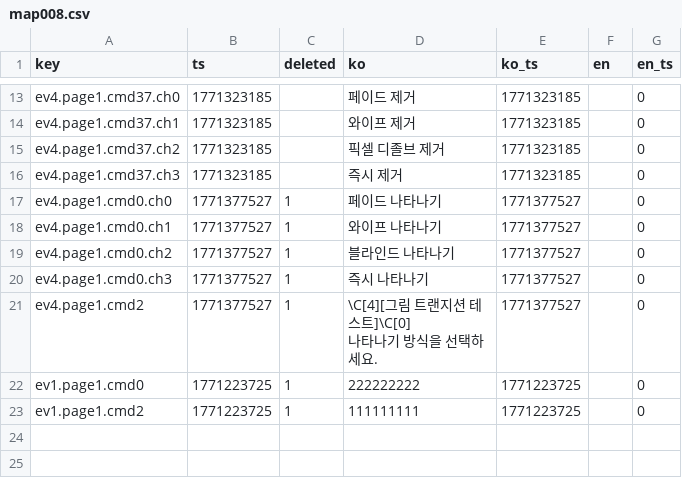
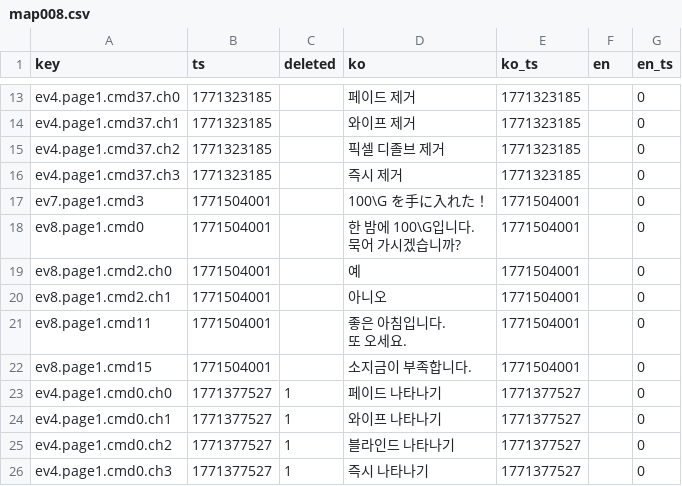
Before and after one commit to gosuni2025/rpgmaker-demo, a CSV file: languages/maps/map008.csv, drawn as a sheet; only a part is shown, gaps mark what is left out; the shorter side is filled out with more unchanged rows; ↵ is a line break in a cell; the diff names each change by its address in the sheet, - before the commit and + after, or states it on an @@ line.

```diff
--- a/languages/maps/map008.csv
+++ b/languages/maps/map008.csv
+row 17: ev7.page1.cmd3 | 1771504001 |  | 100\G を手に入れた！ | 1771504001 |  | 0
+row 18: ev8.page1.cmd0 | 1771504001 |  | 한 밤에 100\G입니다. ↵ 묵어 가시겠습니까? | 1771504001 |  | 0
+row 19: ev8.page1.cmd2.ch0 | 1771504001 |  | 예 | 1771504001 |  | 0
+row 20: ev8.page1.cmd2.ch1 | 1771504001 |  | 아니오 | 1771504001 |  | 0
+row 21: ev8.page1.cmd11 | 1771504001 |  | 좋은 아침입니다. ↵ 또 오세요. | 1771504001 |  | 0
+row 22: ev8.page1.cmd15 | 1771504001 |  | 소지금이 부족합니다. | 1771504001 |  | 0
```
Also changed, not shown: 6 other files.
